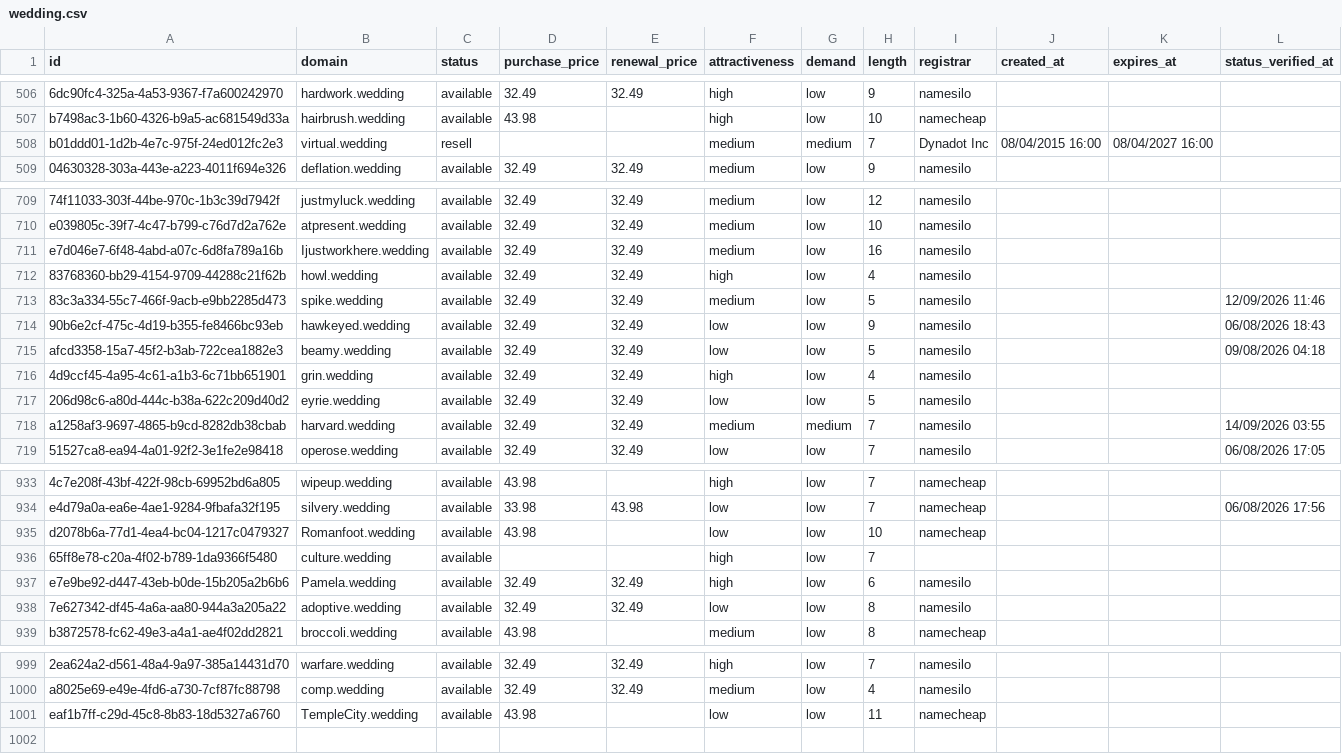
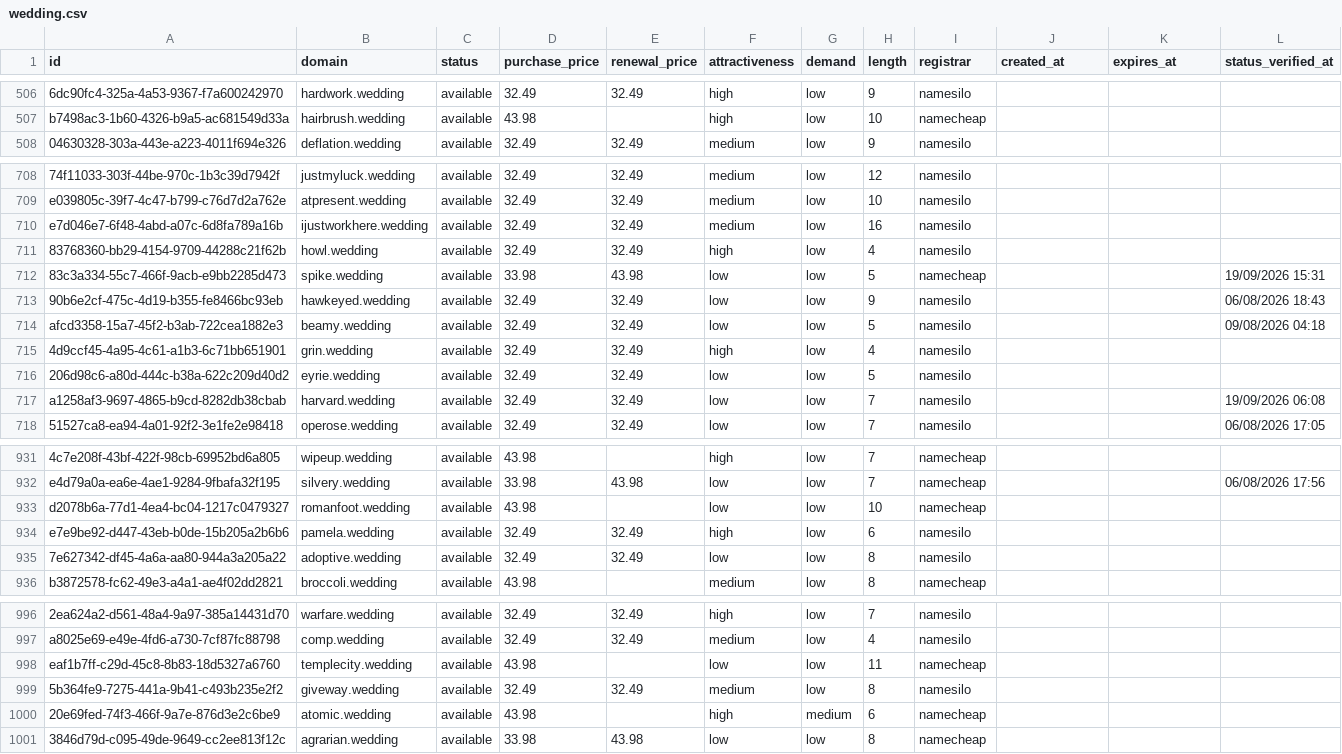
Before and after one commit to UniqueDomains/wedding-oneword-domains, a CSV file: wedding.csv, drawn as a sheet; only a part is shown, gaps mark what is left out; removed rows and columns are numbered as before the commit, all else as after; the diff covers the shown part only; the diff names each change by its address in the sheet, - before the commit and + after, or states it on an @@ line.

Commit message:
Domains update

```diff
--- a/wedding.csv
+++ b/wedding.csv
-row 508: b01ddd01-1d2b-4e7c-975f-24ed012fc2e3 | virtual.wedding | resell |  |  | medium | medium | 7 | Dynadot Inc | 08/04/2015 16:00 | 08/04/2027 16:00
-B710 (domain): Ijustworkhere.wedding
+B710 (domain): ijustworkhere.wedding
-D712 (purchase_price): 32.49
+D712 (purchase_price): 33.98
-E712 (renewal_price): 32.49
+E712 (renewal_price): 43.98
-F712 (attractiveness): medium
+F712 (attractiveness): low
-I712 (registrar): namesilo
+I712 (registrar): namecheap
-L712 (status_verified_at): 12/09/2026 11:46
+L712 (status_verified_at): 19/09/2026 15:31
-F717 (attractiveness): medium
+F717 (attractiveness): low
-G717 (demand): medium
+G717 (demand): low
-L717 (status_verified_at): 14/09/2026 03:55
+L717 (status_verified_at): 19/09/2026 06:08
-B933 (domain): Romanfoot.wedding
+B933 (domain): romanfoot.wedding
-row 936: 65ff8e78-c20a-4f02-b789-1da9366f5480 | culture.wedding | available |  |  | high | low | 7
-B934 (domain): Pamela.wedding
+B934 (domain): pamela.wedding
-B998 (domain): TempleCity.wedding
+B998 (domain): templecity.wedding
+row 999: 5b364fe9-7275-441a-9b41-c493b235e2f2 | giveway.wedding | available | 32.49 | 32.49 | medium | low | 8 | namesilo
+row 1000: 20e69fed-74f3-466f-9a7e-876d3e2c6be9 | atomic.wedding | available | 43.98 |  | high | medium | 6 | namecheap
+row 1001: 3846d79d-c095-49de-9649-cc2ee813f12c | agrarian.wedding | available | 33.98 | 43.98 | low | low | 8 | namecheap
```
Also changed, not shown: 1 removed row and 88 edited cells elsewhere in this file, 4 other files.
